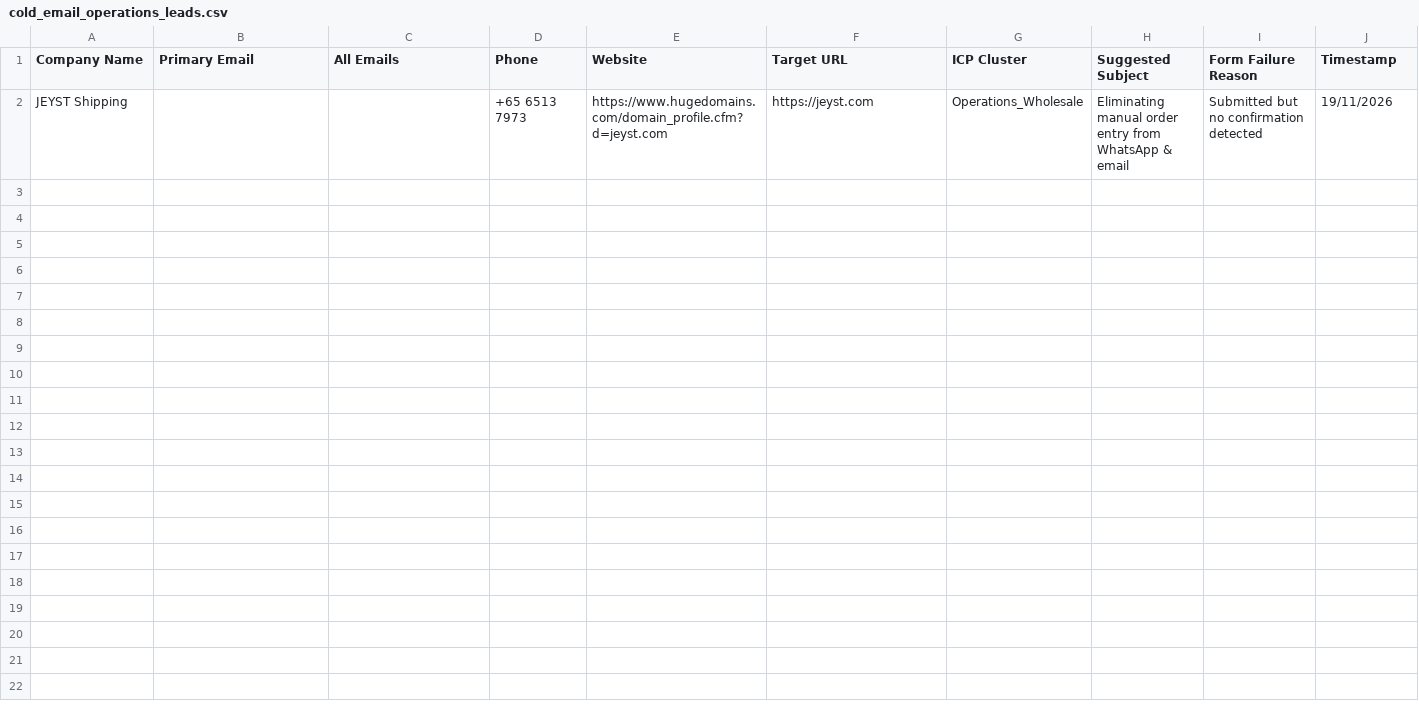
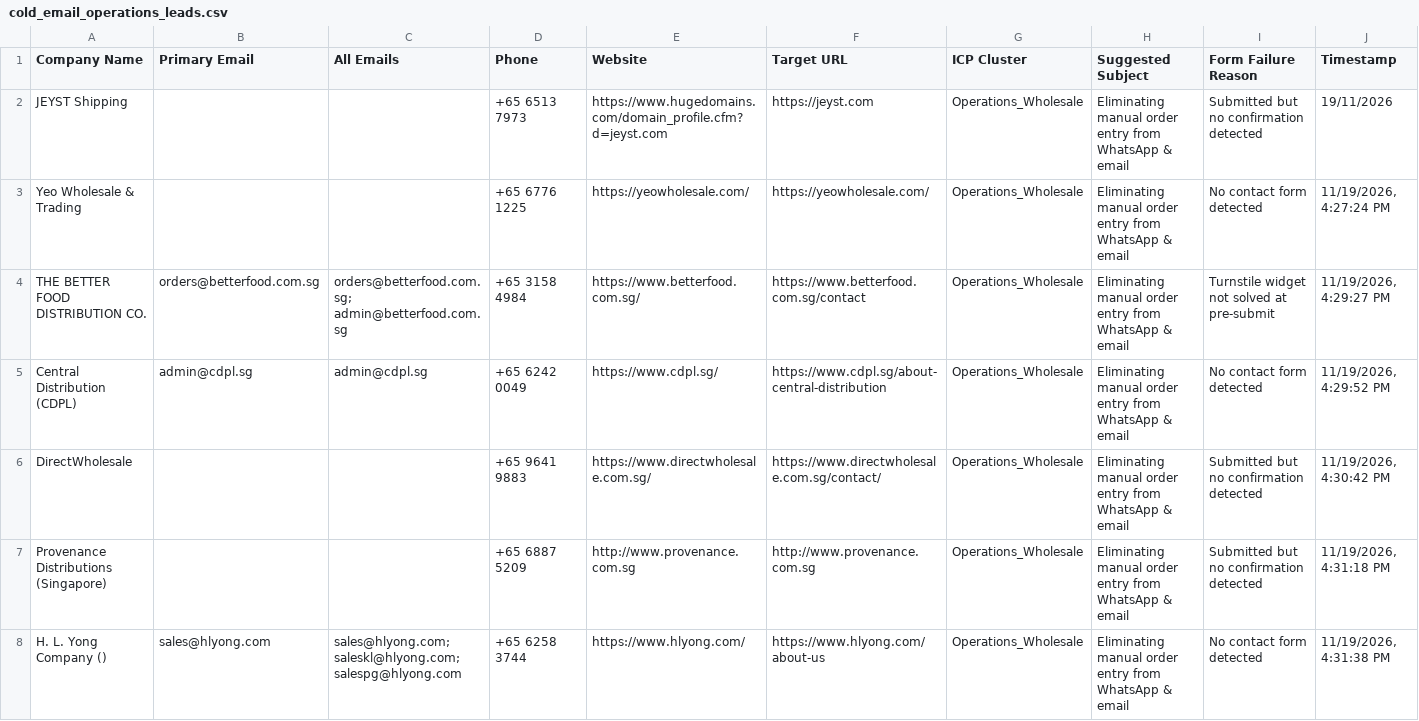
Before and after one commit to AhtehshamSanandwala/outreach-automation, a CSV file: form_results/cold_email_operations_leads.csv, drawn as a sheet; only a part is shown; the diff covers the shown part only; the diff names each change by its address in the sheet, - before the commit and + after, or states it on an @@ line.

Commit message:
chore: update outreach automation form results and logs

```diff
--- a/form_results/cold_email_operations_leads.csv
+++ b/form_results/cold_email_operations_leads.csv
+row 3: Yeo Wholesale & Trading |  |  | +65 6776 1225 | https://yeowholesale.com/ | https://yeowholesale.com/ | Operations_Wholesale | Eliminating manual order entry from WhatsApp & email | No contact form detected | 11/19/2026, 4:27:24 PM
+row 4: THE BETTER FOOD DISTRIBUTION CO. | orders@betterfood.com.sg | orders@betterfood.com.sg; admin@betterfood.com.sg | +65 3158 4984 | https://www.betterfood.com.sg/ | https://www.betterfood.com.sg/contact | Operations_Wholesale | Eliminating manual order entry from WhatsApp & email | Turnstile widget not solved at pre-submit | 11/19/2026, 4:29:27 PM
+row 5: Central Distribution (CDPL) | admin@cdpl.sg | admin@cdpl.sg | +65 6242 0049 | https://www.cdpl.sg/ | https://www.cdpl.sg/about-central-distribution | Operations_Wholesale | Eliminating manual order entry from WhatsApp & email | No contact form detected | 11/19/2026, 4:29:52 PM
+row 6: DirectWholesale |  |  | +65 9641 9883 | https://www.directwholesale.com.sg/ | https://www.directwholesale.com.sg/contact/ | Operations_Wholesale | Eliminating manual order entry from WhatsApp & email | Submitted but no confirmation detected | 11/19/2026, 4:30:42 PM
+row 7: Provenance Distributions (Singapore) |  |  | +65 6887 5209 | http://www.provenance.com.sg | http://www.provenance.com.sg | Operations_Wholesale | Eliminating manual order entry from WhatsApp & email | Submitted but no confirmation detected | 11/19/2026, 4:31:18 PM
+row 8: H. L. Yong Company () | sales@hlyong.com | sales@hlyong.com; saleskl@hlyong.com; salespg@hlyong.com | +65 6258 3744 | https://www.hlyong.com/ | https://www.hlyong.com/about-us | Operations_Wholesale | Eliminating manual order entry from WhatsApp & email | No contact form detected | 11/19/2026, 4:31:38 PM
```
Also changed, not shown: 6 added rows elsewhere in this file, form_results/captcha_blocked.csv, form_results/cold_email_agency_leads.csv, 10 other files.
